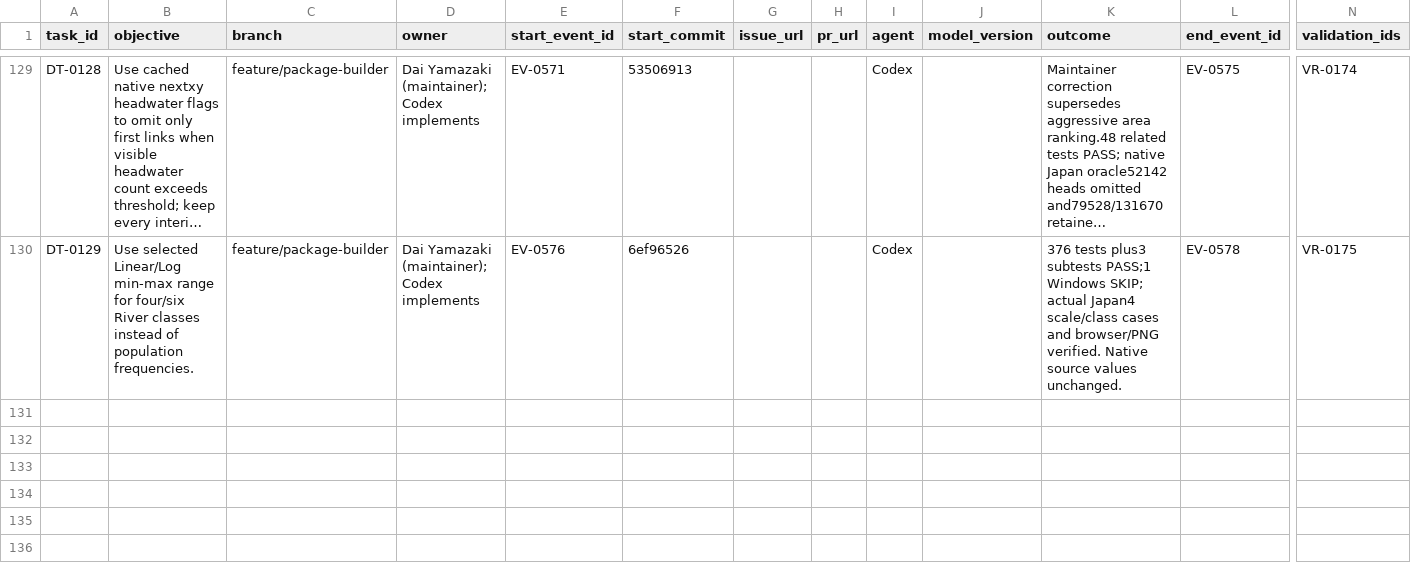
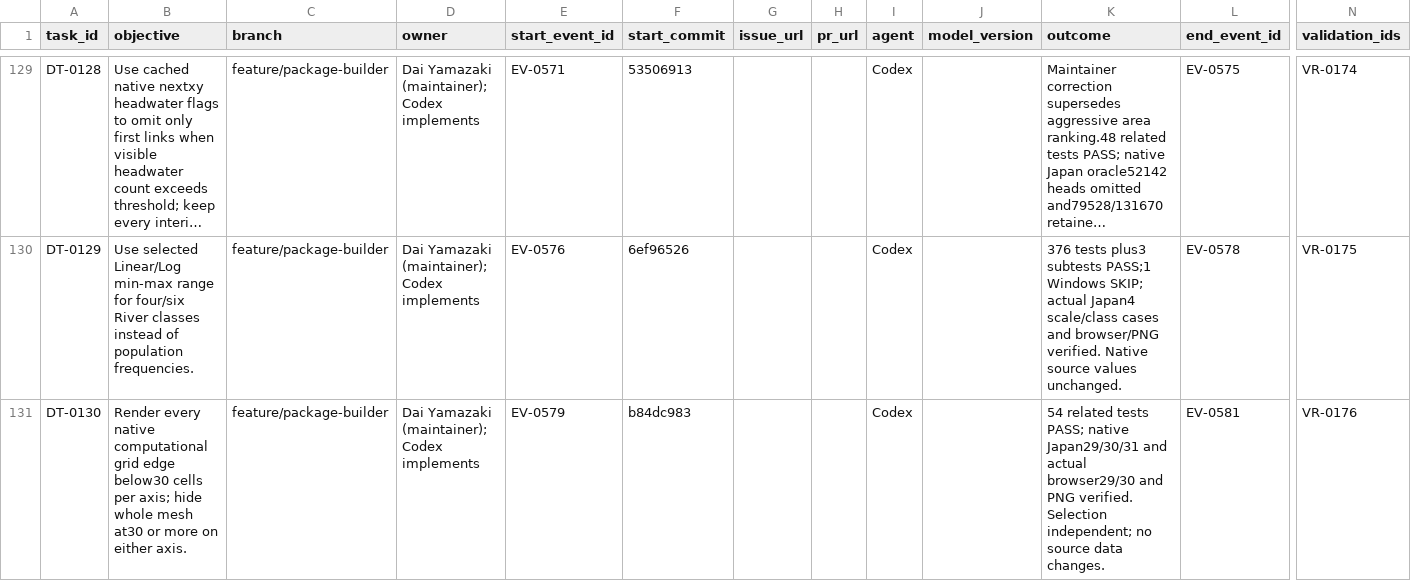
Before and after one commit to global-hydrodynamics/cmf_v5_beta, a CSV file: research/development_tasks.csv, drawn as a sheet; only a part is shown, gaps mark what is left out; long unchanged cells end in …; rows hold the shown columns only; the diff names each change by its address in the sheet, - before the commit and + after, or states it on an @@ line.

```diff
--- a/research/development_tasks.csv
+++ b/research/development_tasks.csv
+row 131: DT-0130 | Render every native computational grid edge below30 cells per axis; hide whole mesh at30 or more on either axis. | feature/package-builder | Dai Yamazaki (maintainer); Codex implements | EV-0579 | b84dc983 |  |  | Codex |  | 54 related tests PASS; native Japan29/30/31 and actual browser29/30 and PNG verified. Selection independent; no source data changes. | EV-0581 | VR-0176
```
Also changed, not shown: research/events.csv, research/validation_runs.csv, 7 other files.
